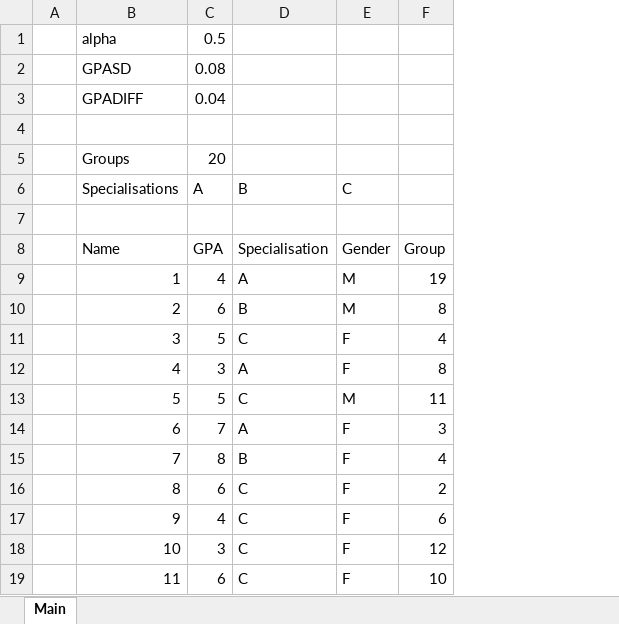
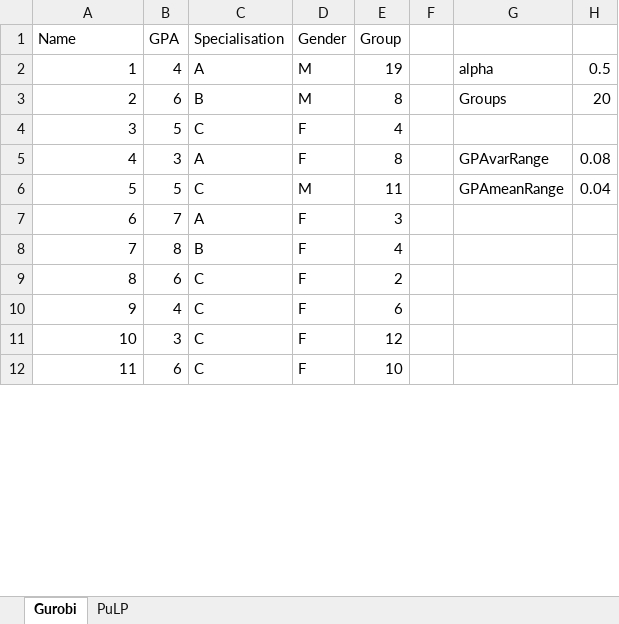
Before and after one commit to odow/group-allocator, an Excel workbook: Group Allocator.xlsx, sheet Gurobi, drawn as a sheet; only a part is shown; values as stored, in another font and other column widths than the file's, no borders; removed rows and columns are numbered as before the commit, all else as after; the diff names each change by its address in the sheet, - before the commit and + after, or states it on an @@ line.

```diff
--- a/Group Allocator.xlsx (sheet Gurobi)
+++ b/Group Allocator.xlsx (sheet Gurobi)
-sheet tab: Main
+sheet tab: Gurobi
+sheet tab: PuLP
-column A, empty
+column F, empty
+column G, rows 2-6: alpha | Groups |  | GPAvarRange | GPAmeanRange
+column H, rows 2-6: 0.5 | 20 |  | 0.08 | 0.04
-row 1:  | alpha | 0.5
-row 2:  | GPASD | 0.08
-row 3:  | GPADIFF | 0.04
-row 4: (empty)
-row 5:  | Groups | 20
-row 6:  | Specialisations | A | B | C
-row 7: (empty)
```
